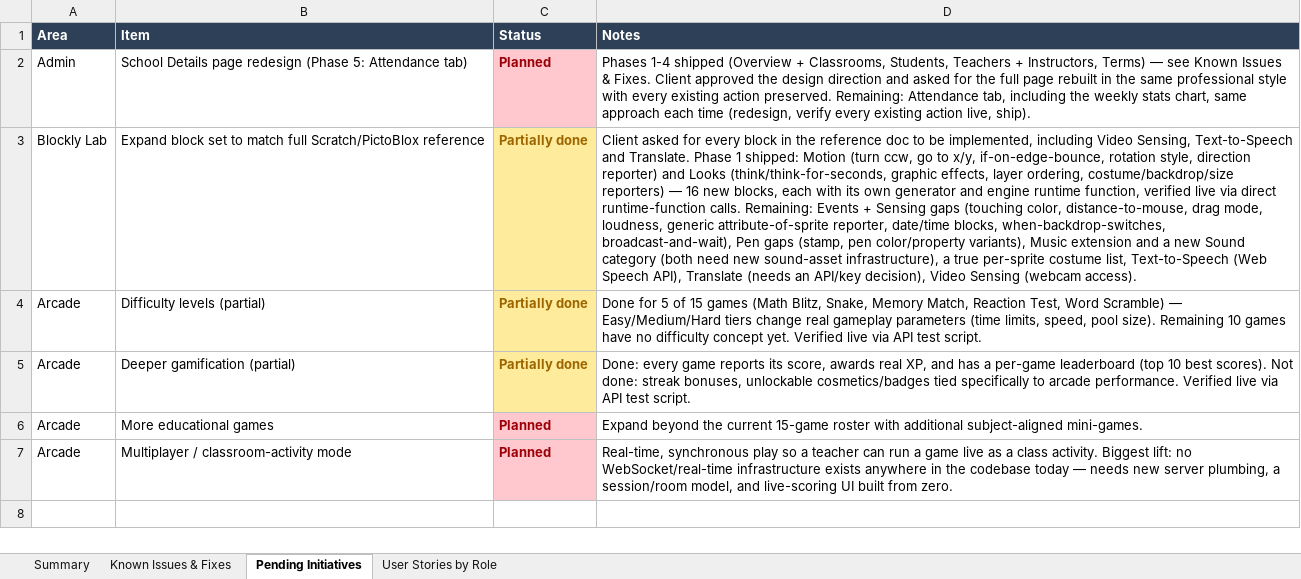
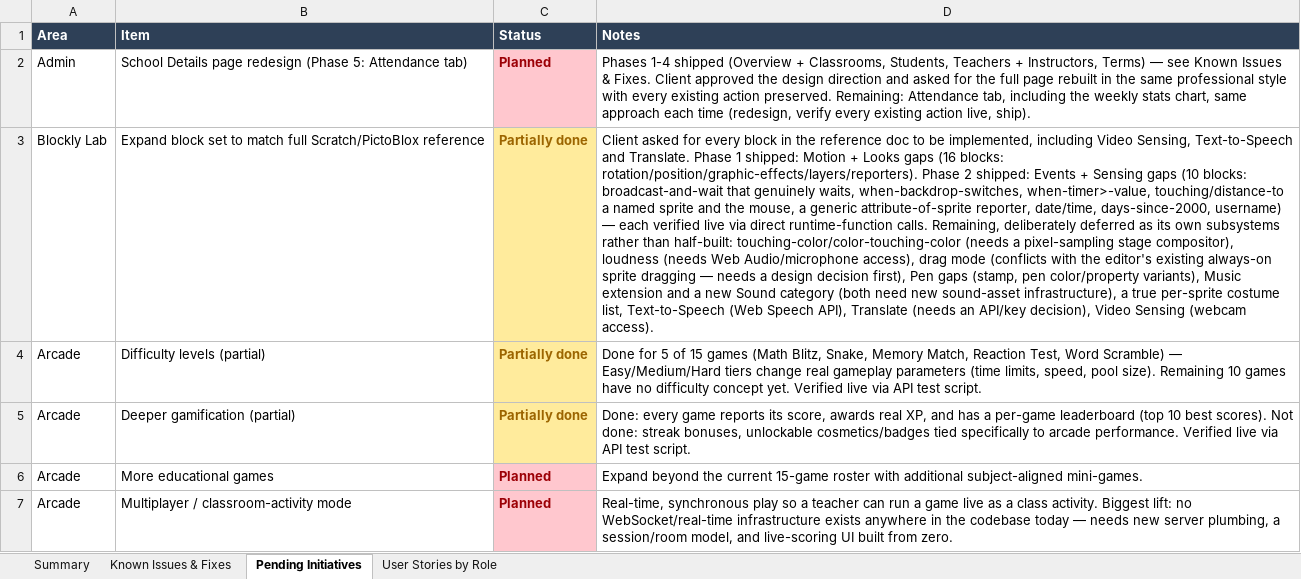
Before and after one commit to dammyjay/edtech_new, an Excel workbook: docs/jkthub-brd-status-checklist.xlsx, sheet Pending Initiatives, drawn as a sheet; values as stored, in another font and other column widths than the file's, no borders; the diff names each change by its address in the sheet, - before the commit and + after, or states it on an @@ line.

```diff
--- a/docs/jkthub-brd-status-checklist.xlsx (sheet Pending Initiatives)
+++ b/docs/jkthub-brd-status-checklist.xlsx (sheet Pending Initiatives)
-D3 (Notes): …shipped: Motion (turn ccw, go to x/y, if-on-edge-bounce, rotation style, direction reporter) and Looks (think/think-for-seconds, graphic effects, layer ordering, costume/backdrop/size reporters) — 16 new blocks, each with its own generator and engine runtime function, verified live via direct runtime-function calls. Remaining: Events + Sensing gaps (touching color, distance-to-mouse, drag mode, loudness, generic attribute-of-sprite reporter, date/time blocks, when-backdrop-switches, broadcast-and-wait), Pen gaps…
+D3 (Notes): …shipped: Motion + Looks gaps (16 blocks: rotation/position/graphic-effects/layers/reporters). Phase 2 shipped: Events + Sensing gaps (10 blocks: broadcast-and-wait that genuinely waits, when-backdrop-switches, when-timer>-value, touching/distance-to a named sprite and the mouse, a generic attribute-of-sprite reporter, date/time, days-since-2000, username) — each verified live via direct runtime-function calls. Remaining, deliberately deferred as its own subsystems rather than half-built: touching-color/color-touching-color (needs a pixel-sampling stage compositor), loudness (needs Web Audio/microphone access), drag mode (conflicts with the editor's existing always-on sprite dragging — needs a design decision first), Pen gaps…
```
Also changed, not shown: 9 other files.
